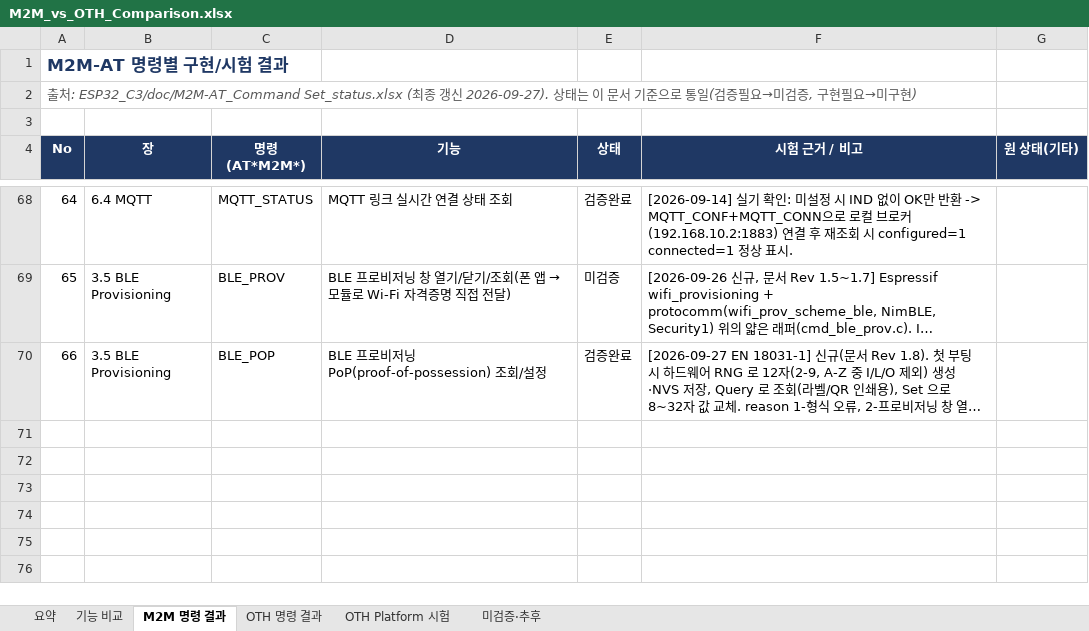
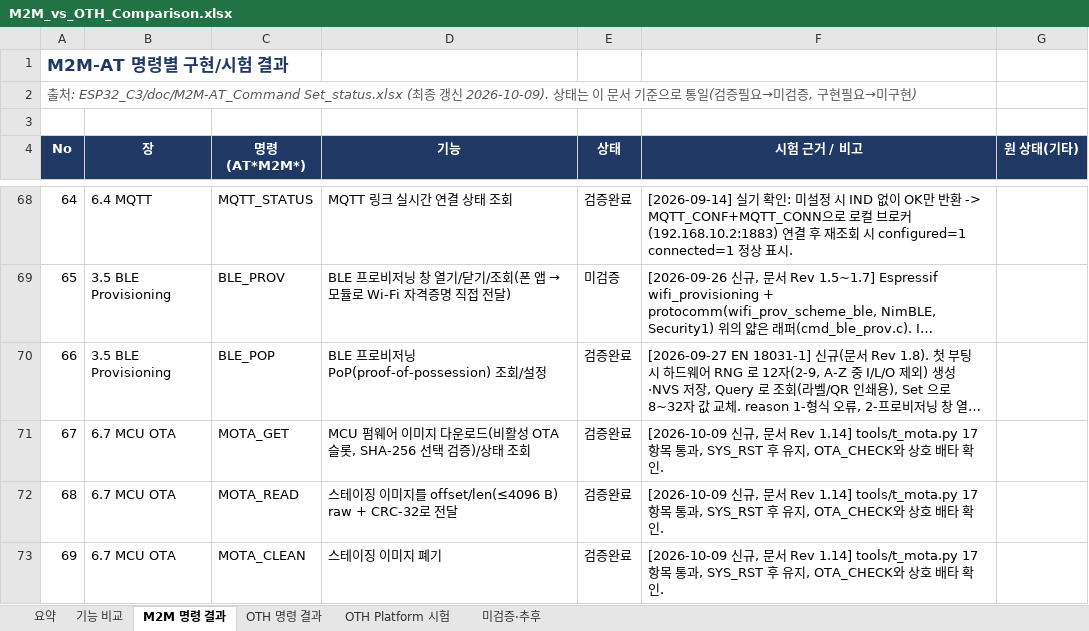
Before and after one commit to crowmworc/OTH_ESP32_C, an Excel workbook: doc/M2M_vs_OTH_Comparison.xlsx, sheet M2M 명령 결과, drawn as a sheet; only a part is shown, gaps mark what is left out; long unchanged cells end in …; values as stored, in another font and other column widths than the file's, no borders; conditional formats not drawn; the diff names each change by its address in the sheet, - before the commit and + after, or states it on an @@ line.

```diff
--- a/doc/M2M_vs_OTH_Comparison.xlsx (sheet M2M 명령 결과)
+++ b/doc/M2M_vs_OTH_Comparison.xlsx (sheet M2M 명령 결과)
@@ column A (No) renumbered in row 2 @@
+row 71: 67 | 6.7 MCU OTA | MOTA_GET | MCU 펌웨어 이미지 다운로드(비활성 OTA 슬롯, SHA-256 선택 검증)/상태 조회 | 검증완료 | [2026-10-09 신규, 문서 Rev 1.14] tools/t_mota.py 17항목 통과, SYS_RST 후 유지, OTA_CHECK와 상호 배타 확인.
+row 72: 68 | 6.7 MCU OTA | MOTA_READ | 스테이징 이미지를 offset/len(≤4096 B) raw + CRC-32로 전달 | 검증완료 | [2026-10-09 신규, 문서 Rev 1.14] tools/t_mota.py 17항목 통과, SYS_RST 후 유지, OTA_CHECK와 상호 배타 확인.
+row 73: 69 | 6.7 MCU OTA | MOTA_CLEAN | 스테이징 이미지 폐기 | 검증완료 | [2026-10-09 신규, 문서 Rev 1.14] tools/t_mota.py 17항목 통과, SYS_RST 후 유지, OTA_CHECK와 상호 배타 확인.
```
Also changed, not shown: sheet 요약, sheet 기능 비교, sheet OTH 명령 결과, sheet 미검증·추후, formulas that keep their value, doc/OTH-AT_Command_Status.xlsx, 2 other files.
